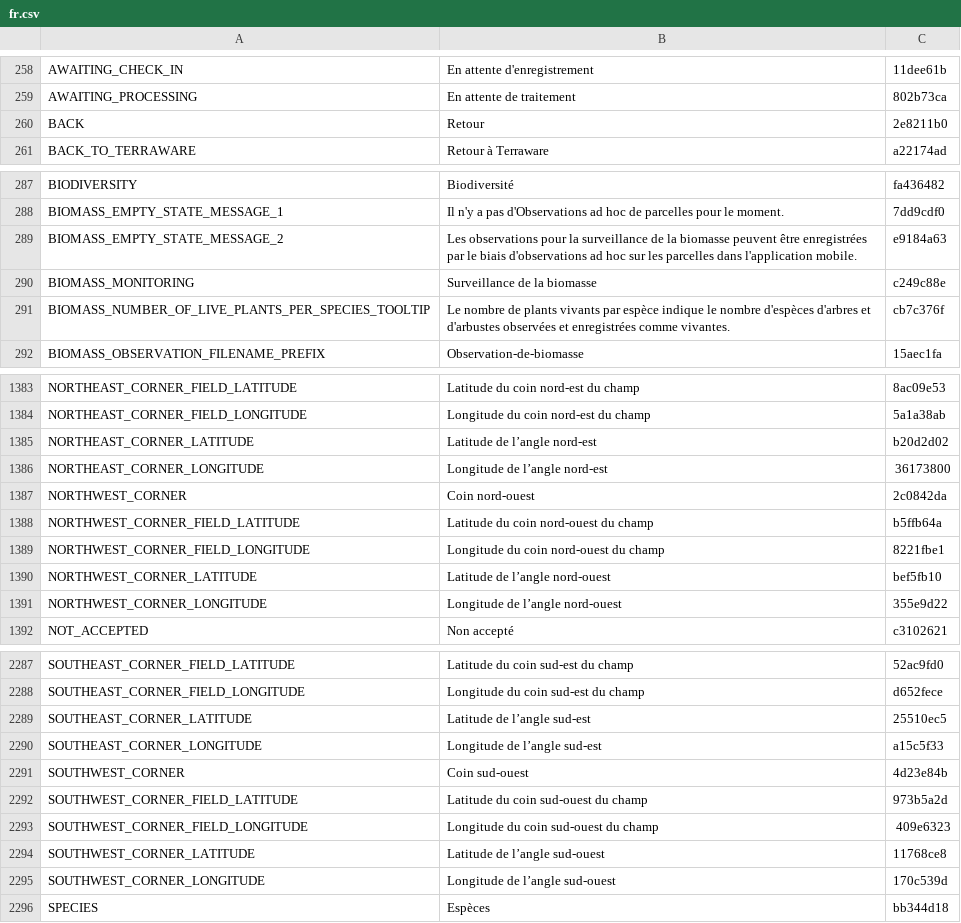
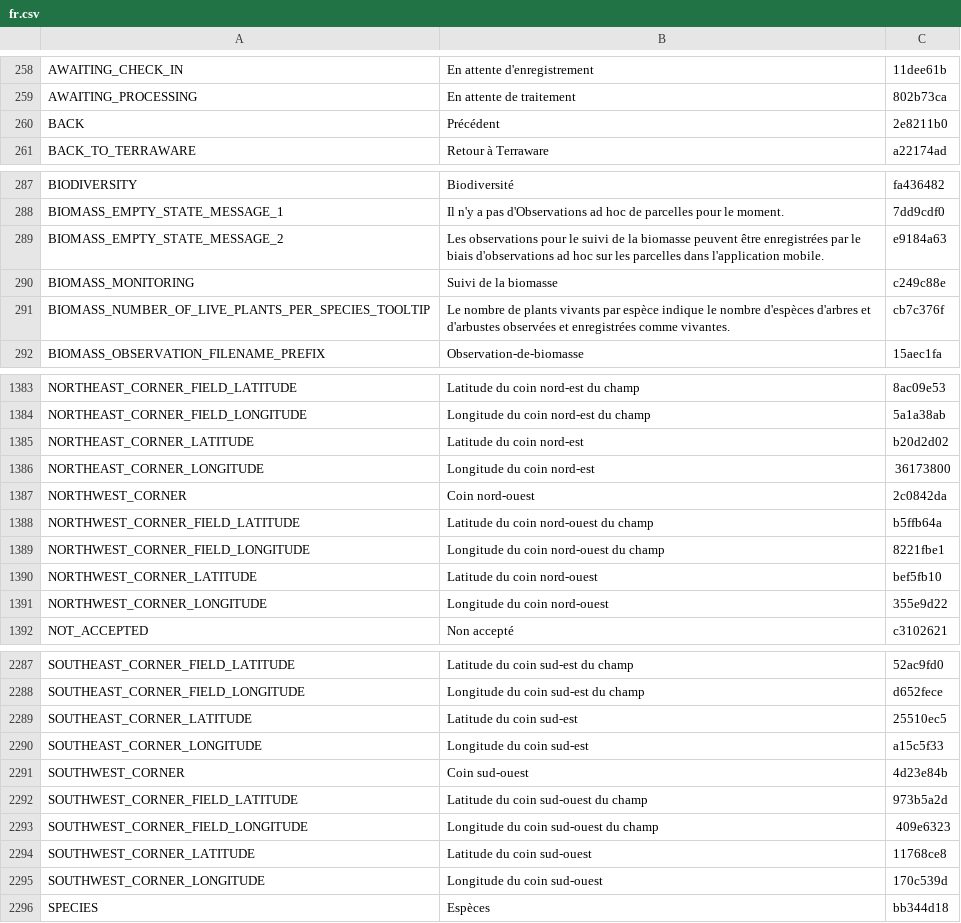
Before and after one commit to terraware/terraware-web, a CSV file: src/strings/csv/fr.csv, drawn as a sheet; only a part is shown, gaps mark what is left out; the diff covers the shown part only.

Commit message:
SW-6842 Ad Hoc Plot Observations: French Translation Changes (#6595)

```diff
--- a/src/strings/csv/fr.csv
+++ b/src/strings/csv/fr.csv
@@ -259,3 +259,3 @@ AWAITING_CHECK_IN,En attente d'enregistrement,11dee61b
 AWAITING_PROCESSING,En attente de traitement,802b73ca
-BACK,Retour,2e8211b0
+BACK,Précédent,2e8211b0
 BACK_TO_TERRAWARE,Retour à Terraware,a22174ad
@@ -288,4 +288,4 @@ BIODIVERSITY,Biodiversité,fa436482
 BIOMASS_EMPTY_STATE_MESSAGE_1,Il n'y a pas d'Observations ad hoc de parcelles pour le moment.,7dd9cdf0
-BIOMASS_EMPTY_STATE_MESSAGE_2,Les observations pour la surveillance de la biomasse peuvent être enregistrées par le biais d'observations ad hoc sur les parcelles dans l'application mobile.,e9184a63
-BIOMASS_MONITORING,Surveillance de la biomasse,c249c88e
+BIOMASS_EMPTY_STATE_MESSAGE_2,Les observations pour le suivi de la biomasse peuvent être enregistrées par le biais d'observations ad hoc sur les parcelles dans l'application mobile.,e9184a63
+BIOMASS_MONITORING,Suivi de la biomasse,c249c88e
 BIOMASS_NUMBER_OF_LIVE_PLANTS_PER_SPECIES_TOOLTIP,Le nombre de plants vivants par espèce indique le nombre d'espèces d'arbres et d'arbustes observées et enregistrées comme vivantes.,cb7c376f
@@ -1386,4 +1386,4 @@ NORTHEAST_CORNER_FIELD_LATITUDE,Latitude du coin nord-est du champ,8ac09e53
 NORTHEAST_CORNER_FIELD_LONGITUDE,Longitude du coin nord-est du champ,5a1a38ab
-NORTHEAST_CORNER_LATITUDE,Latitude de l’angle nord-est,b20d2d02
-NORTHEAST_CORNER_LONGITUDE,Longitude de l’angle nord-est,36173800
+NORTHEAST_CORNER_LATITUDE,Latitude du coin nord-est,b20d2d02
+NORTHEAST_CORNER_LONGITUDE,Longitude du coin nord-est,36173800
 NORTHWEST_CORNER,Coin nord-ouest,2c0842da
@@ -1391,4 +1391,4 @@ NORTHWEST_CORNER_FIELD_LATITUDE,Latitude du coin nord-ouest du champ,b5ffb64a
 NORTHWEST_CORNER_FIELD_LONGITUDE,Longitude du coin nord-ouest du champ,8221fbe1
-NORTHWEST_CORNER_LATITUDE,Latitude de l’angle nord-ouest,bef5fb10
-NORTHWEST_CORNER_LONGITUDE,Longitude de l’angle nord-ouest,355e9d22
+NORTHWEST_CORNER_LATITUDE,Latitude du coin nord-ouest,bef5fb10
+NORTHWEST_CORNER_LONGITUDE,Longitude du coin nord-ouest,355e9d22
 NOT_ACCEPTED,Non accepté,c3102621
@@ -2292,4 +2292,4 @@ SOUTHEAST_CORNER_FIELD_LATITUDE,Latitude du coin sud-est du champ,52ac9fd0
 SOUTHEAST_CORNER_FIELD_LONGITUDE,Longitude du coin sud-est du champ,d652fece
-SOUTHEAST_CORNER_LATITUDE,Latitude de l’angle sud-est,25510ec5
-SOUTHEAST_CORNER_LONGITUDE,Longitude de l’angle sud-est,a15c5f33
+SOUTHEAST_CORNER_LATITUDE,Latitude du coin sud-est,25510ec5
+SOUTHEAST_CORNER_LONGITUDE,Longitude du coin sud-est,a15c5f33
 SOUTHWEST_CORNER,Coin sud-ouest,4d23e84b
@@ -2297,4 +2297,4 @@ SOUTHWEST_CORNER_FIELD_LATITUDE,Latitude du coin sud-ouest du champ,973b5a2d
 SOUTHWEST_CORNER_FIELD_LONGITUDE,Longitude du coin sud-ouest du champ,409e6323
-SOUTHWEST_CORNER_LATITUDE,Latitude de l’angle sud-ouest,11768ce8
-SOUTHWEST_CORNER_LONGITUDE,Longitude de l’angle sud-ouest,170c539d
+SOUTHWEST_CORNER_LATITUDE,Latitude du coin sud-ouest,11768ce8
+SOUTHWEST_CORNER_LONGITUDE,Longitude du coin sud-ouest,170c539d
 SPECIES,Espèces,bb344d18
```
Also changed, not shown: 6 edited cells elsewhere in this file, 1 other file.
